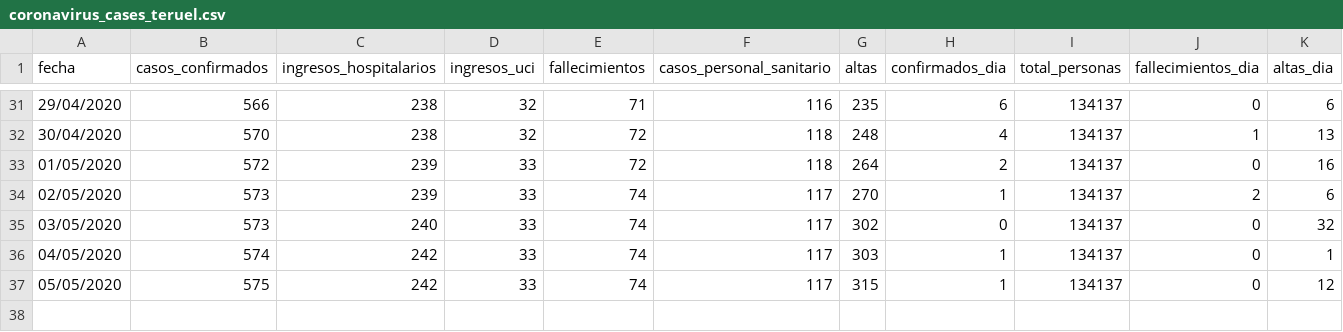
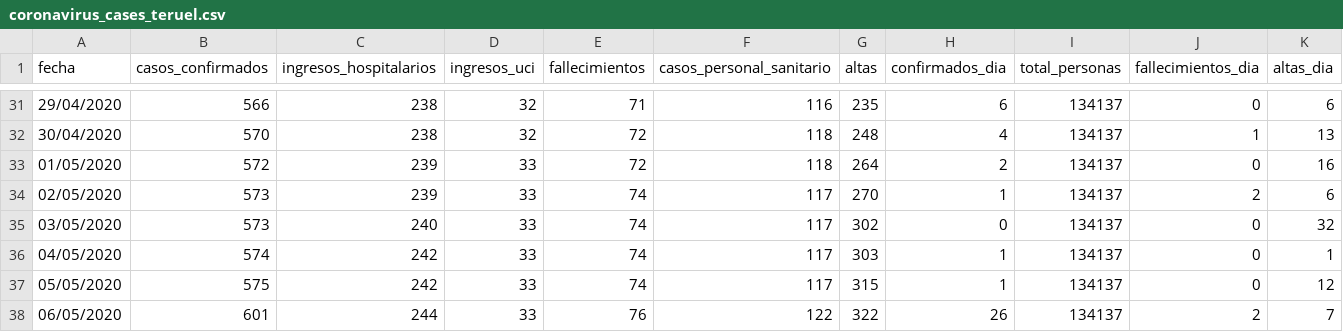
Before and after one commit to danilat/covid-19-aragon, a CSV file: _data/coronavirus_cases_teruel.csv, drawn as a sheet; only a part is shown, gaps mark what is left out; rows hold the shown columns only; the diff names each change by its address in the sheet, - before the commit and + after, or states it on an @@ line.

```diff
--- a/_data/coronavirus_cases_teruel.csv
+++ b/_data/coronavirus_cases_teruel.csv
+row 38: 06/05/2020 | 601 | 244 | 33 | 76 | 122 | 322 | 26 | 134137 | 2 | 7
```
Also changed, not shown: _data/coronavirus_cases.csv, _data/coronavirus_cases_zaragoza.csv, 8 other files.
